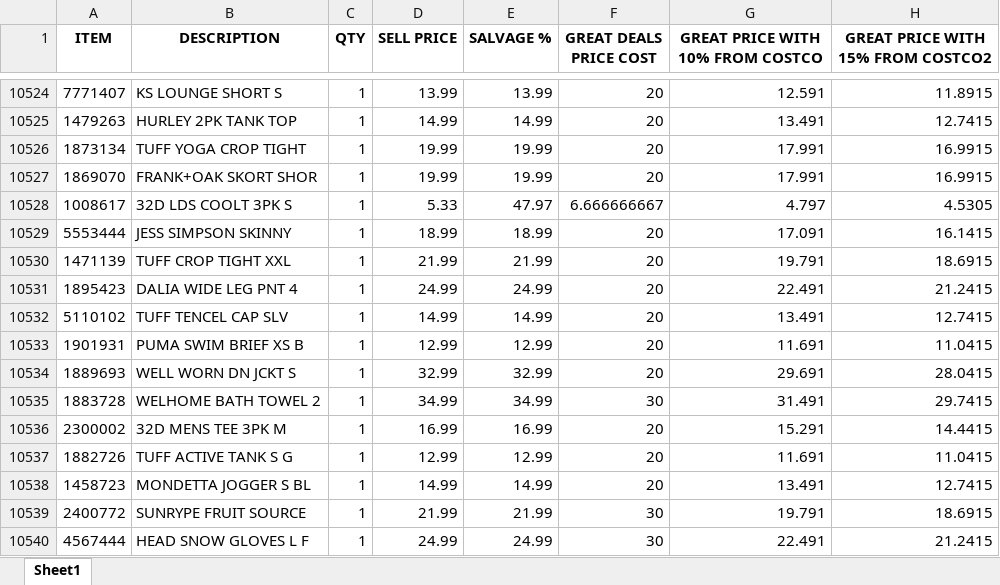
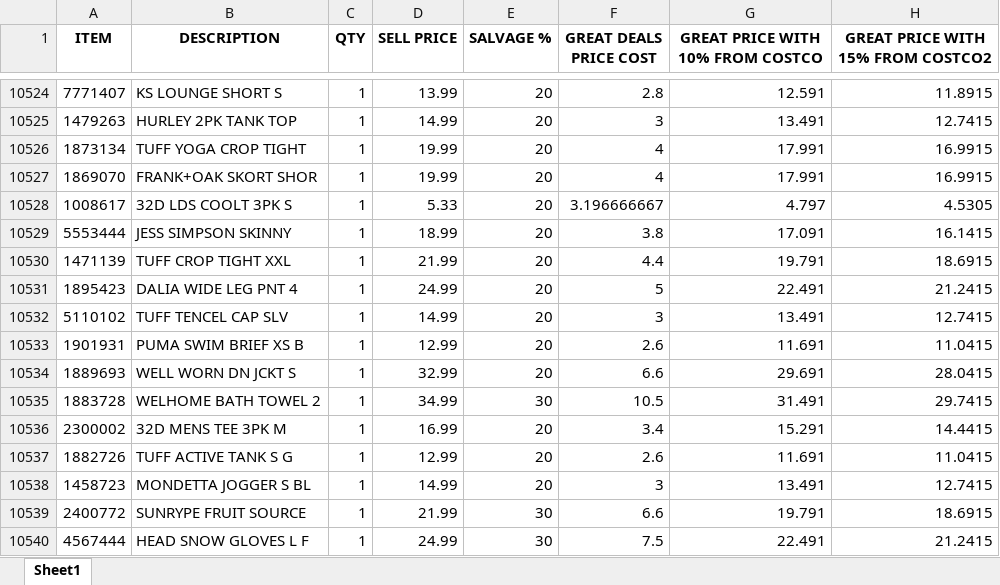
Before and after one commit to lastchancewholesalevic/item-search-offline, an Excel workbook: output.xlsx, sheet Sheet1, drawn as a sheet; only a part is shown, gaps mark what is left out; values as stored, in another font and other column widths than the file's, no borders; the diff covers the shown part only; the diff names each change by its address in the sheet, - before the commit and + after, or states it on an @@ line.

```diff
--- a/output.xlsx (sheet Sheet1)
+++ b/output.xlsx (sheet Sheet1)
-E10524 (SALVAGE %): 13.99
+E10524 (SALVAGE %): 20
-F10524 (GREAT DEALS PRICE COST): 20
+F10524 (GREAT DEALS PRICE COST): 2.8
-E10525 (SALVAGE %): 14.99
+E10525 (SALVAGE %): 20
-F10525 (GREAT DEALS PRICE COST): 20
+F10525 (GREAT DEALS PRICE COST): 3
-E10526:E10527 (SALVAGE %): 19.99
+E10526:E10527 (SALVAGE %): 20
-F10526:F10527 (GREAT DEALS PRICE COST): 20
+F10526:F10527 (GREAT DEALS PRICE COST): 4
-E10528 (SALVAGE %): 47.97
+E10528 (SALVAGE %): 20
-F10528 (GREAT DEALS PRICE COST): 6.666666667
+F10528 (GREAT DEALS PRICE COST): 3.196666667
-E10529 (SALVAGE %): 18.99
+E10529 (SALVAGE %): 20
-F10529 (GREAT DEALS PRICE COST): 20
+F10529 (GREAT DEALS PRICE COST): 3.8
-E10530 (SALVAGE %): 21.99
+E10530 (SALVAGE %): 20
-F10530 (GREAT DEALS PRICE COST): 20
+F10530 (GREAT DEALS PRICE COST): 4.4
-E10531 (SALVAGE %): 24.99
+E10531 (SALVAGE %): 20
-F10531 (GREAT DEALS PRICE COST): 20
+F10531 (GREAT DEALS PRICE COST): 5
-E10532 (SALVAGE %): 14.99
+E10532 (SALVAGE %): 20
-F10532 (GREAT DEALS PRICE COST): 20
+F10532 (GREAT DEALS PRICE COST): 3
-E10533 (SALVAGE %): 12.99
+E10533 (SALVAGE %): 20
-F10533 (GREAT DEALS PRICE COST): 20
+F10533 (GREAT DEALS PRICE COST): 2.6
-E10534 (SALVAGE %): 32.99
+E10534 (SALVAGE %): 20
-F10534 (GREAT DEALS PRICE COST): 20
+F10534 (GREAT DEALS PRICE COST): 6.6
-E10535 (SALVAGE %): 34.99
+E10535 (SALVAGE %): 30
-F10535 (GREAT DEALS PRICE COST): 30
+F10535 (GREAT DEALS PRICE COST): 10.5
-E10536 (SALVAGE %): 16.99
+E10536 (SALVAGE %): 20
-F10536 (GREAT DEALS PRICE COST): 20
+F10536 (GREAT DEALS PRICE COST): 3.4
-E10537 (SALVAGE %): 12.99
+E10537 (SALVAGE %): 20
-F10537 (GREAT DEALS PRICE COST): 20
+F10537 (GREAT DEALS PRICE COST): 2.6
-E10538 (SALVAGE %): 14.99
+E10538 (SALVAGE %): 20
-F10538 (GREAT DEALS PRICE COST): 20
+F10538 (GREAT DEALS PRICE COST): 3
-E10539 (SALVAGE %): 21.99
+E10539 (SALVAGE %): 30
-F10539 (GREAT DEALS PRICE COST): 30
+F10539 (GREAT DEALS PRICE COST): 6.6
-E10540 (SALVAGE %): 24.99
+E10540 (SALVAGE %): 30
-F10540 (GREAT DEALS PRICE COST): 30
+F10540 (GREAT DEALS PRICE COST): 7.5
```
Also changed, not shown: 1062 edited cells elsewhere in this sheet, input.xlsx, 3 other files.
